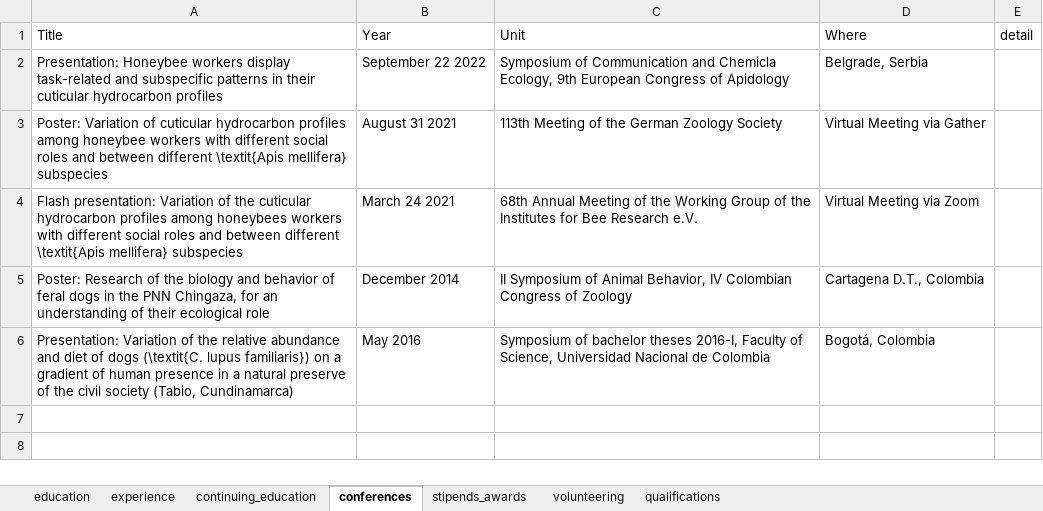
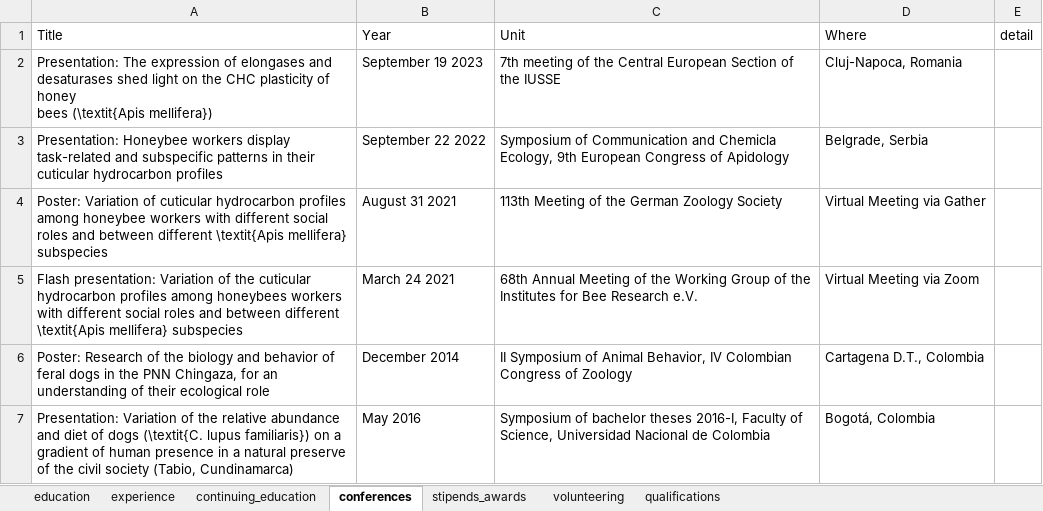
Before and after one commit to dsrodriguezl/CV, an Excel workbook: EN/cv_data.xlsx, sheet conferences, drawn as a sheet; values as stored, in another font and other column widths than the file's, no borders; ↵ is a line break in a cell; the diff names each change by its address in the sheet, - before the commit and + after, or states it on an @@ line.

Commit message:
Add CEIUSSI 2023 conference

```diff
--- a/EN/cv_data.xlsx (sheet conferences)
+++ b/EN/cv_data.xlsx (sheet conferences)
+row 2: Presentation: The expression of elongases and desaturases shed light on the CHC plasticity of honey ↵ bees (\textit{Apis mellifera}) | September 19 2023 | 7th meeting of the Central European Section of the IUSSE | Cluj-Napoca, Romania
```
